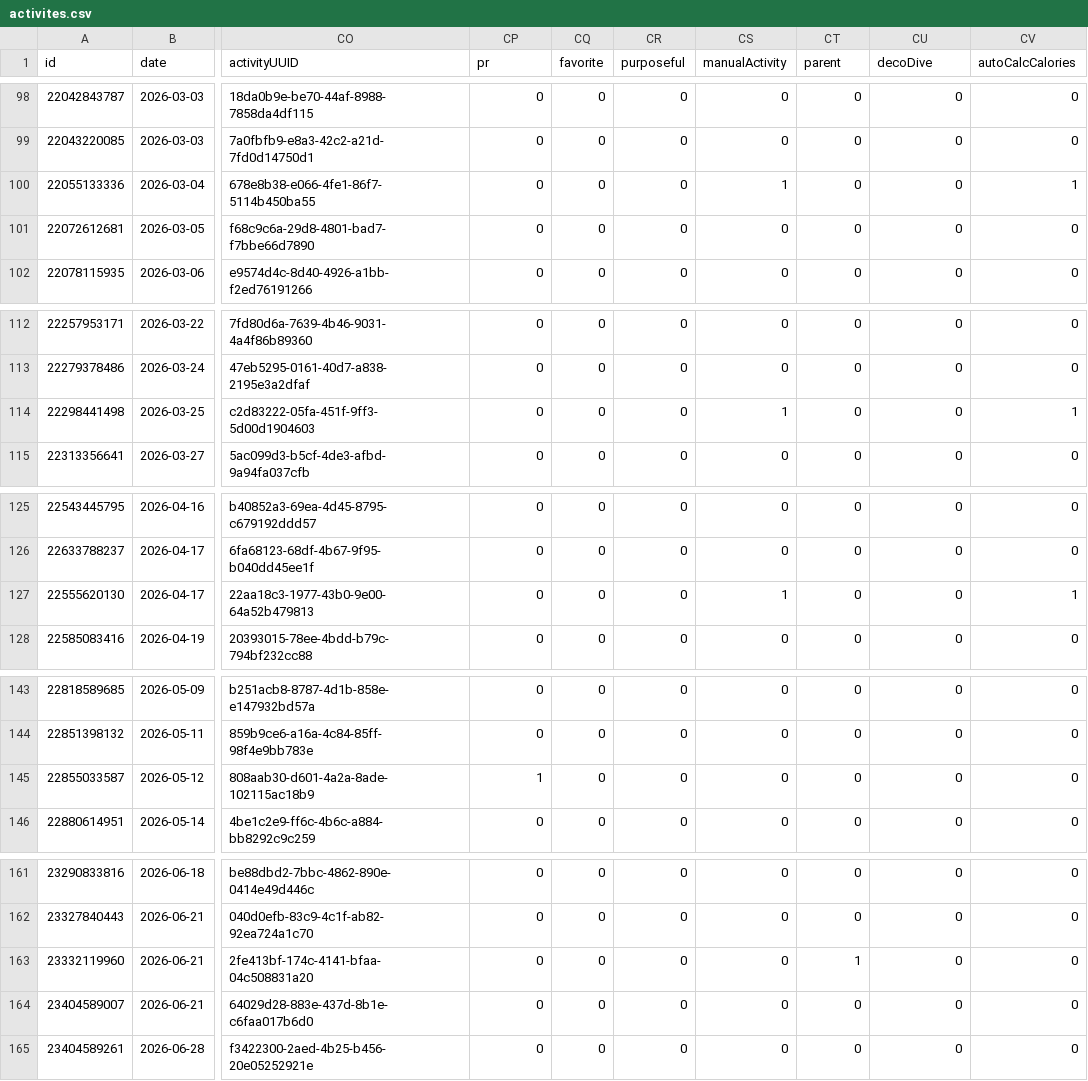
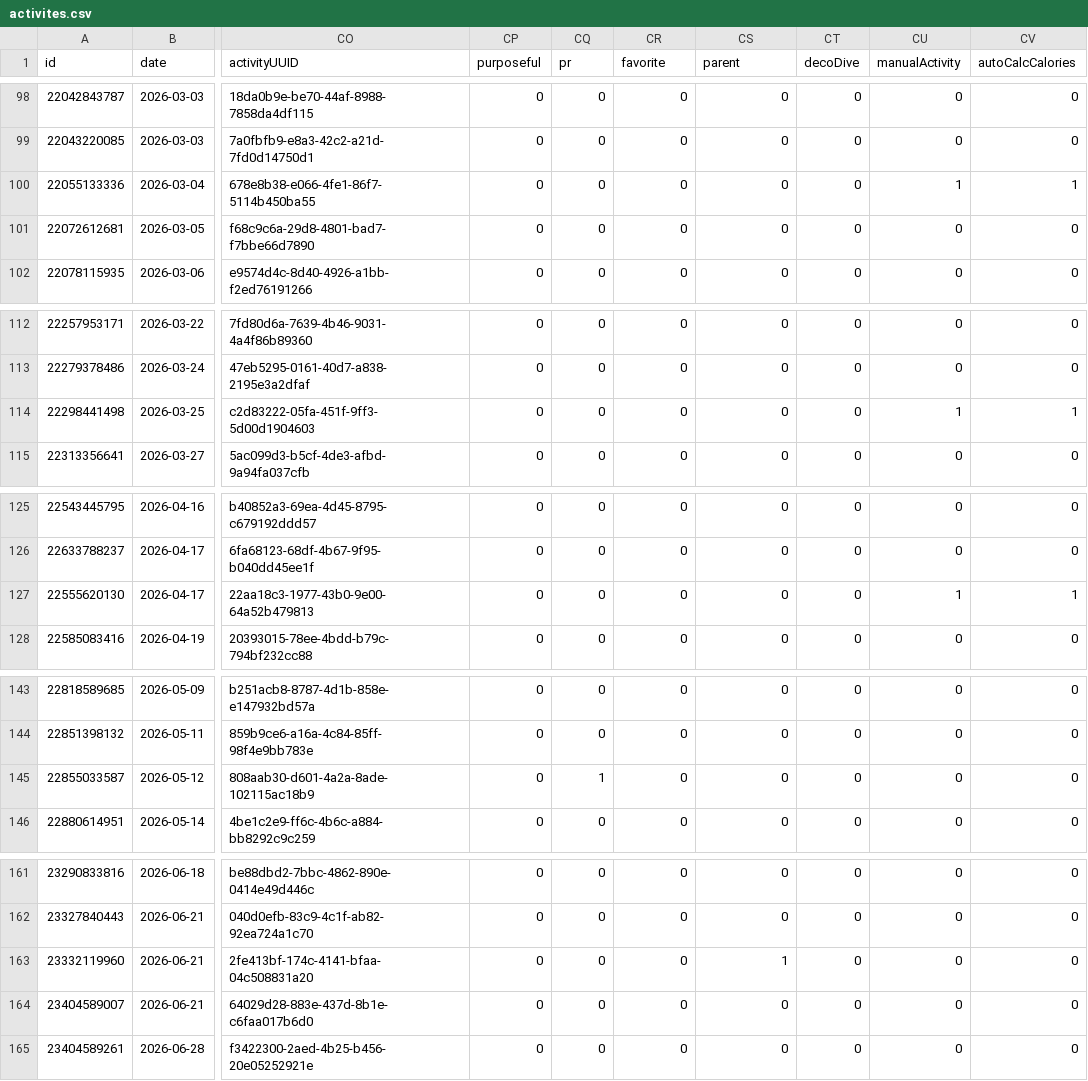
Before and after one commit to nicolasmahut-ui/garmin-data, a CSV file: activites.csv, drawn as a sheet; only a part is shown, gaps mark what is left out; the diff covers the shown part only; the diff names each change by its address in the sheet, - before the commit and + after, or states it on an @@ line.

```diff
--- a/activites.csv
+++ b/activites.csv
-CP1: pr
+CP1: purposeful
-CQ1: favorite
+CQ1: pr
-CR1: purposeful
+CR1: favorite
-CS1: manualActivity
+CS1: parent
-CT1: parent
+CT1: decoDive
-CU1: decoDive
+CU1: manualActivity
-CS100 (parent): 1
+CS100 (parent): 0
-CU100 (manualActivity): 0
+CU100 (manualActivity): 1
-CS114 (parent): 1
+CS114 (parent): 0
-CU114 (manualActivity): 0
+CU114 (manualActivity): 1
-CS127 (parent): 1
+CS127 (parent): 0
-CU127 (manualActivity): 0
+CU127 (manualActivity): 1
-CP145 (purposeful): 1
+CP145 (purposeful): 0
-CQ145 (pr): 0
+CQ145 (pr): 1
-CS163 (parent): 0
+CS163 (parent): 1
-CT163 (decoDive): 1
+CT163 (decoDive): 0
```
Also changed, not shown: 36 edited cells elsewhere in this file.
